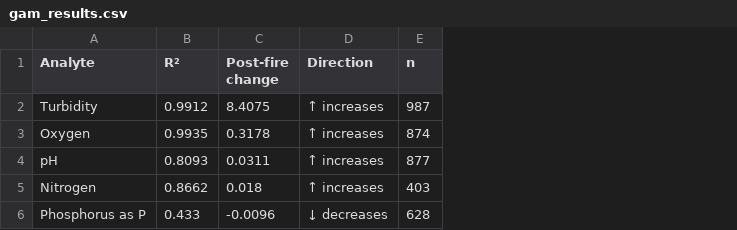
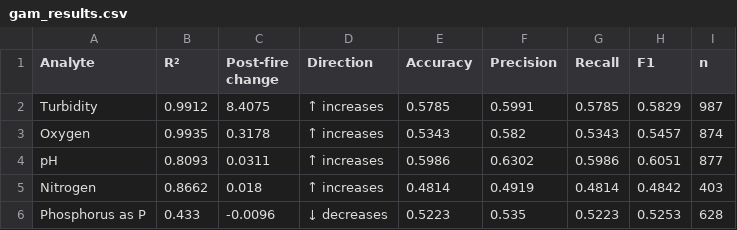
Before and after one commit to emitskevitch-ai/DSFinalProject, a CSV file: csvs/gam_results.csv, drawn as a sheet; the diff names each change by its address in the sheet, - before the commit and + after, or states it on an @@ line.

```diff
--- a/csvs/gam_results.csv
+++ b/csvs/gam_results.csv
+column E (Accuracy), rows 2-6: 0.5785 | 0.5343 | 0.5986 | 0.4814 | 0.5223
+column F (Precision), rows 2-6: 0.5991 | 0.582 | 0.6302 | 0.4919 | 0.535
+column G (Recall), rows 2-6: 0.5785 | 0.5343 | 0.5986 | 0.4814 | 0.5223
+column H (F1), rows 2-6: 0.5829 | 0.5457 | 0.6051 | 0.4842 | 0.5253
```
Also changed, not shown: 1 other file.
